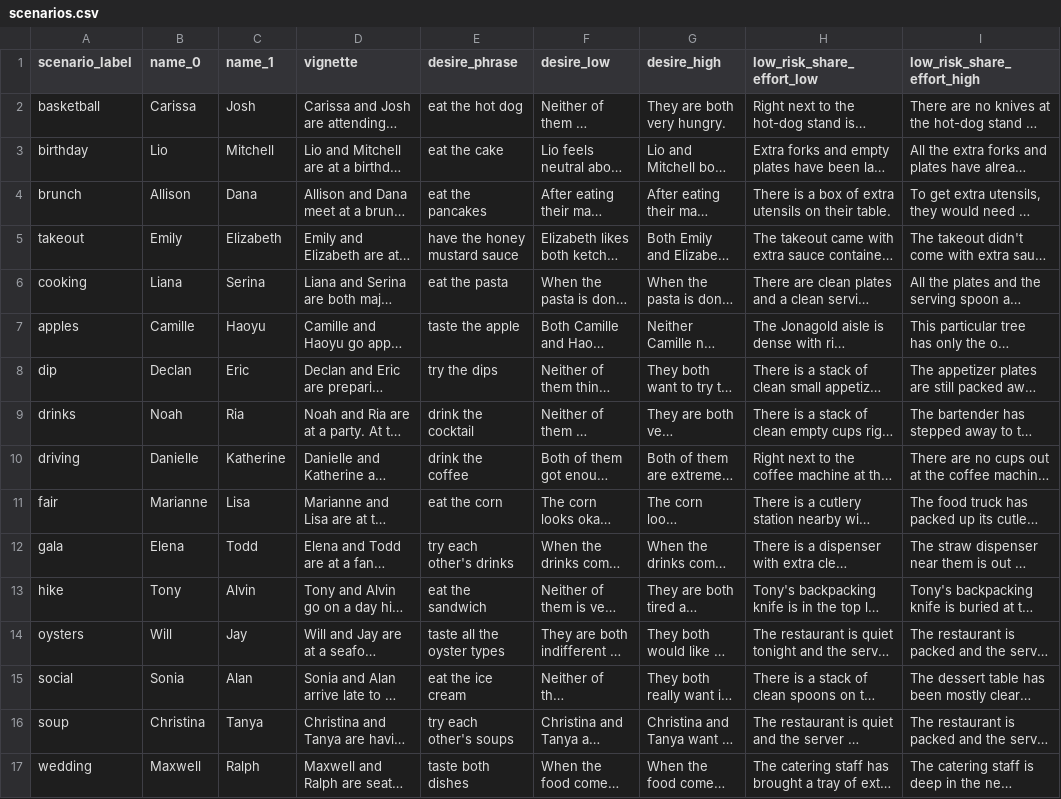
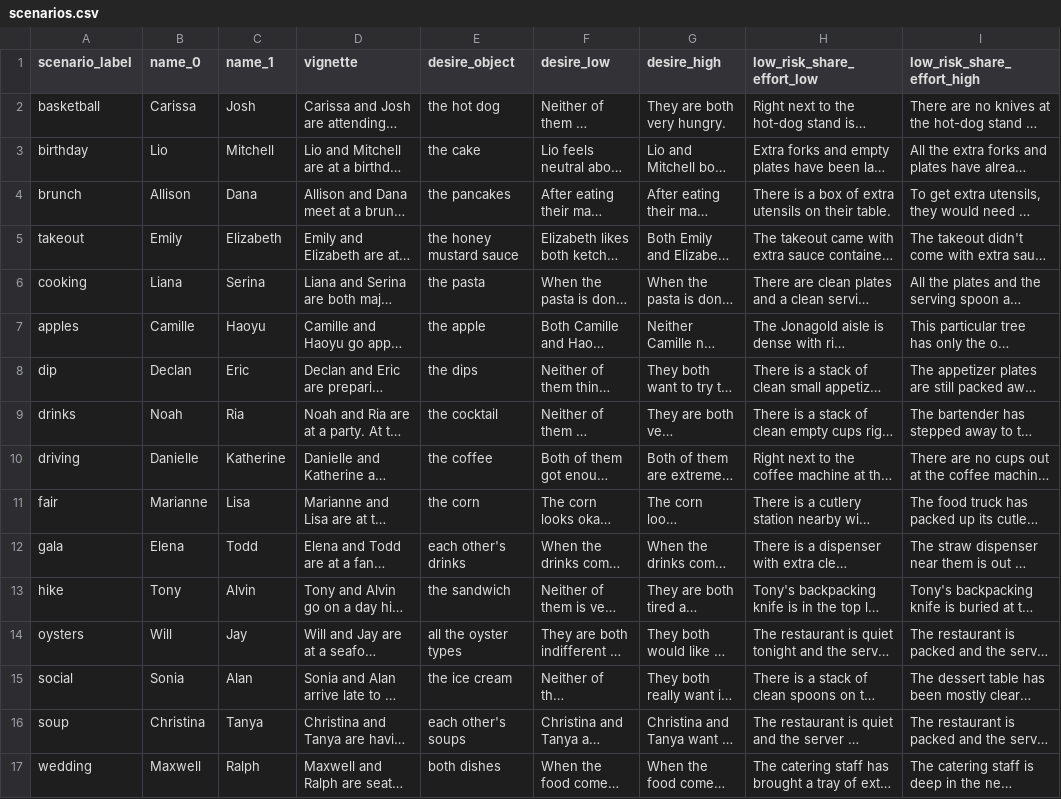
Before and after one commit to aliciamchen/sip, a CSV file: experiments/scenarios.csv, drawn as a sheet; only a part is shown; long unchanged cells end in …; the diff names each change by its address in the sheet, - before the commit and + after, or states it on an @@ line.

```diff
--- a/experiments/scenarios.csv
+++ b/experiments/scenarios.csv
-E1: desire_phrase
+E1: desire_object
-E2 (desire_object): eat the hot dog
+E2 (desire_object): the hot dog
-E3 (desire_object): eat the cake
+E3 (desire_object): the cake
-E4 (desire_object): eat the pancakes
+E4 (desire_object): the pancakes
-E5 (desire_object): have the honey mustard sauce
+E5 (desire_object): the honey mustard sauce
-E6 (desire_object): eat the pasta
+E6 (desire_object): the pasta
-E7 (desire_object): taste the apple
+E7 (desire_object): the apple
-E8 (desire_object): try the dips
+E8 (desire_object): the dips
-E9 (desire_object): drink the cocktail
+E9 (desire_object): the cocktail
-E10 (desire_object): drink the coffee
+E10 (desire_object): the coffee
-E11 (desire_object): eat the corn
+E11 (desire_object): the corn
-E12 (desire_object): try each other's drinks
+E12 (desire_object): each other's drinks
-E13 (desire_object): eat the sandwich
+E13 (desire_object): the sandwich
-E14 (desire_object): taste all the oyster types
+E14 (desire_object): all the oyster types
-E15 (desire_object): eat the ice cream
+E15 (desire_object): the ice cream
-E16 (desire_object): try each other's soups
+E16 (desire_object): each other's soups
-E17 (desire_object): taste both dishes
+E17 (desire_object): both dishes
```
Also changed, not shown: 11 other files.
